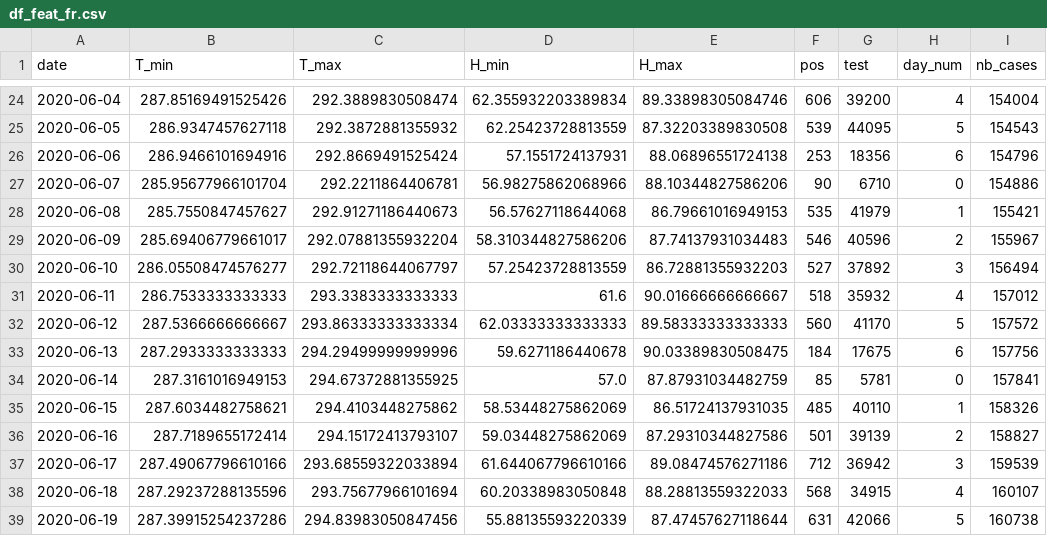
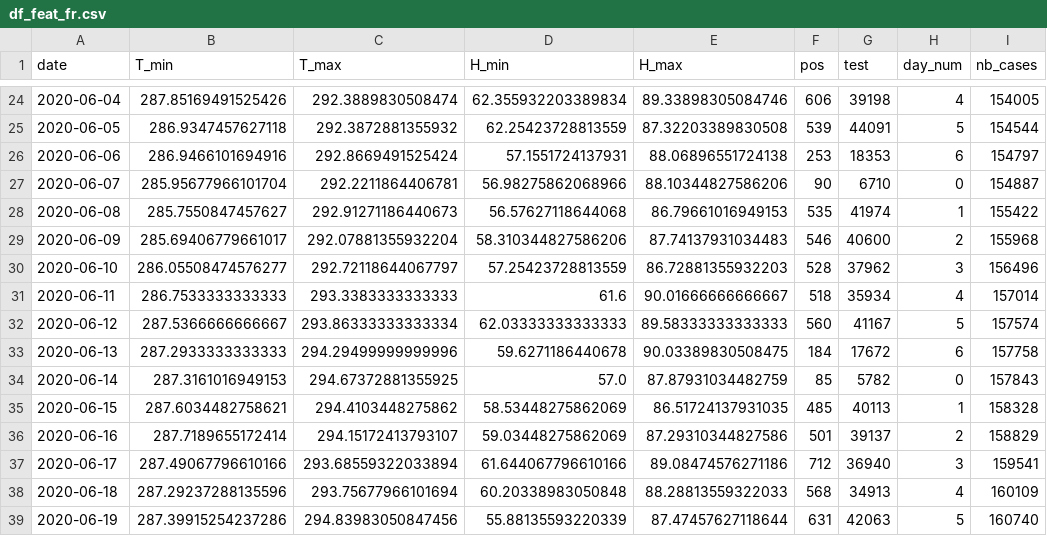
Before and after one commit to jeugregg/coronavirusModel, a CSV file: df_feat_fr.csv, drawn as a sheet; only a part is shown, gaps mark what is left out; the diff covers the shown part only.

```diff
--- a/df_feat_fr.csv
+++ b/df_feat_fr.csv
@@ -24,16 +24,16 @@ date,T_min,T_max,H_min,H_max,pos,test,day_num,nb_cases
-2020-06-04,287.85169491525426,292.3889830508474,62.355932203389834,89.33898305084746,606,39200,4,154004
-2020-06-05,286.9347457627118,292.3872881355932,62.25423728813559,87.32203389830508,539,44095,5,154543
-2020-06-06,286.9466101694916,292.8669491525424,57.1551724137931,88.06896551724138,253,18356,6,154796
-2020-06-07,285.95677966101704,292.2211864406781,56.98275862068966,88.10344827586206,90,6710,0,154886
-2020-06-08,285.7550847457627,292.91271186440673,56.57627118644068,86.79661016949153,535,41979,1,155421
-2020-06-09,285.69406779661017,292.07881355932204,58.310344827586206,87.74137931034483,546,40596,2,155967
-2020-06-10,286.05508474576277,292.72118644067797,57.25423728813559,86.72881355932203,527,37892,3,156494
-2020-06-11,286.7533333333333,293.3383333333333,61.6,90.01666666666667,518,35932,4,157012
-2020-06-12,287.5366666666667,293.86333333333334,62.03333333333333,89.58333333333333,560,41170,5,157572
-2020-06-13,287.2933333333333,294.29499999999996,59.6271186440678,90.03389830508475,184,17675,6,157756
-2020-06-14,287.3161016949153,294.67372881355925,57.0,87.87931034482759,85,5781,0,157841
-2020-06-15,287.6034482758621,294.4103448275862,58.53448275862069,86.51724137931035,485,40110,1,158326
-2020-06-16,287.7189655172414,294.15172413793107,59.03448275862069,87.29310344827586,501,39139,2,158827
-2020-06-17,287.49067796610166,293.68559322033894,61.644067796610166,89.08474576271186,712,36942,3,159539
-2020-06-18,287.29237288135596,293.75677966101694,60.20338983050848,88.28813559322033,568,34915,4,160107
-2020-06-19,287.39915254237286,294.83983050847456,55.88135593220339,87.47457627118644,631,42066,5,160738
+2020-06-04,287.85169491525426,292.3889830508474,62.355932203389834,89.33898305084746,606,39198,4,154005
+2020-06-05,286.9347457627118,292.3872881355932,62.25423728813559,87.32203389830508,539,44091,5,154544
+2020-06-06,286.9466101694916,292.8669491525424,57.1551724137931,88.06896551724138,253,18353,6,154797
+2020-06-07,285.95677966101704,292.2211864406781,56.98275862068966,88.10344827586206,90,6710,0,154887
+2020-06-08,285.7550847457627,292.91271186440673,56.57627118644068,86.79661016949153,535,41974,1,155422
+2020-06-09,285.69406779661017,292.07881355932204,58.310344827586206,87.74137931034483,546,40600,2,155968
+2020-06-10,286.05508474576277,292.72118644067797,57.25423728813559,86.72881355932203,528,37962,3,156496
+2020-06-11,286.7533333333333,293.3383333333333,61.6,90.01666666666667,518,35934,4,157014
+2020-06-12,287.5366666666667,293.86333333333334,62.03333333333333,89.58333333333333,560,41167,5,157574
+2020-06-13,287.2933333333333,294.29499999999996,59.6271186440678,90.03389830508475,184,17672,6,157758
+2020-06-14,287.3161016949153,294.67372881355925,57.0,87.87931034482759,85,5782,0,157843
+2020-06-15,287.6034482758621,294.4103448275862,58.53448275862069,86.51724137931035,485,40113,1,158328
+2020-06-16,287.7189655172414,294.15172413793107,59.03448275862069,87.29310344827586,501,39137,2,158829
+2020-06-17,287.49067796610166,293.68559322033894,61.644067796610166,89.08474576271186,712,36940,3,159541
+2020-06-18,287.29237288135596,293.75677966101694,60.20338983050848,88.28813559322033,568,34913,4,160109
+2020-06-19,287.39915254237286,294.83983050847456,55.88135593220339,87.47457627118644,631,42063,5,160740
```
Also changed, not shown: 3 added rows and 132 edited cells elsewhere in this file, df_pos_fr.csv, df_test_fr.csv, 4 other files.
